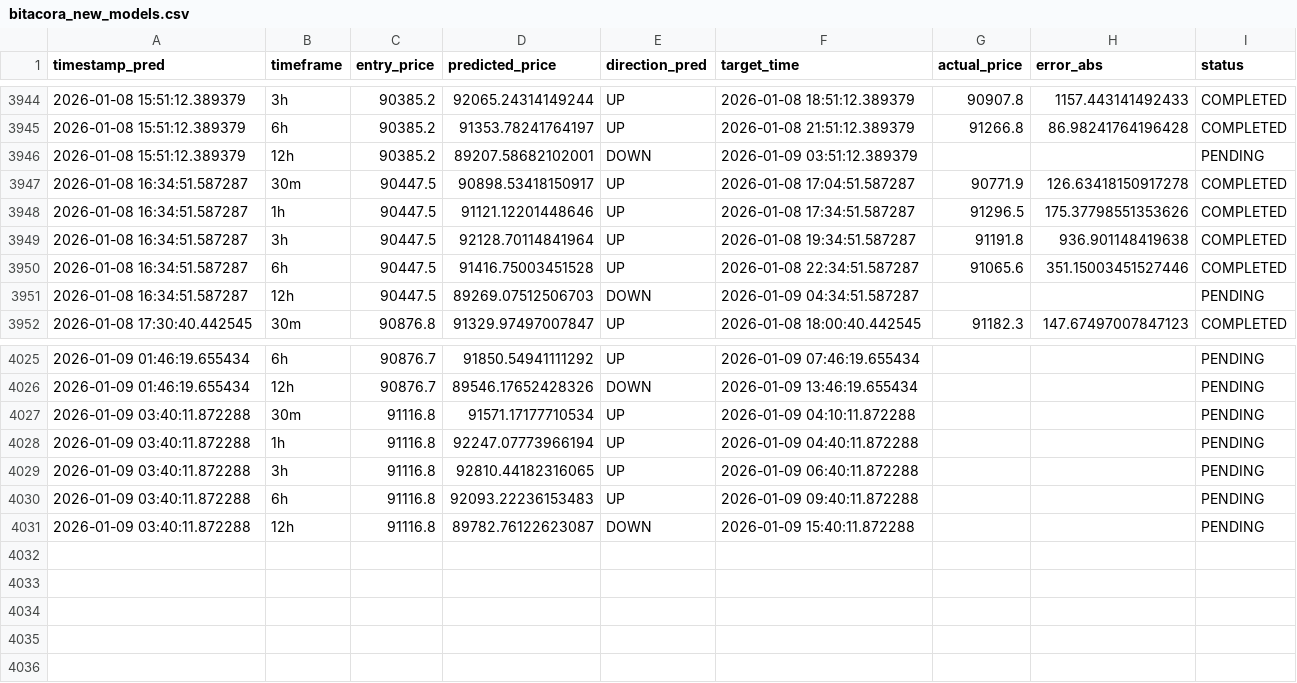
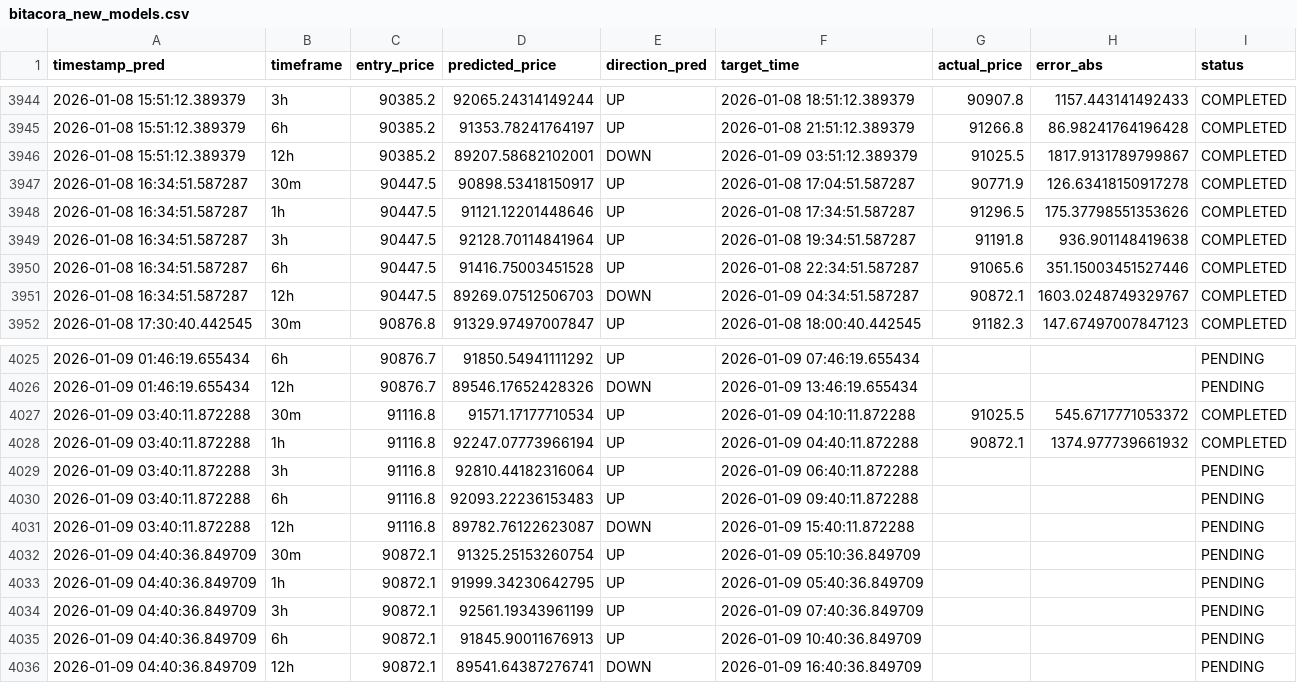
Before and after one commit to marchelo23/btc-live-test-private, a CSV file: bitacora_new_models.csv, drawn as a sheet; only a part is shown, gaps mark what is left out; the diff covers the shown part only.

```diff
--- a/bitacora_new_models.csv
+++ b/bitacora_new_models.csv
@@ -3945,3 +3945,3 @@ timestamp_pred,timeframe,entry_price,predicted_price,direction_pred,target_time,
 2026-01-08 15:51:12.389379,6h,90385.2,91353.78241764197,UP,2026-01-08 21:51:12.389379,91266.8,86.98241764196428,COMPLETED
-2026-01-08 15:51:12.389379,12h,90385.2,89207.58682102001,DOWN,2026-01-09 03:51:12.389379,,,PENDING
+2026-01-08 15:51:12.389379,12h,90385.2,89207.58682102001,DOWN,2026-01-09 03:51:12.389379,91025.5,1817.9131789799867,COMPLETED
 2026-01-08 16:34:51.587287,30m,90447.5,90898.53418150917,UP,2026-01-08 17:04:51.587287,90771.9,126.63418150917278,COMPLETED
@@ -3950,3 +3950,3 @@ timestamp_pred,timeframe,entry_price,predicted_price,direction_pred,target_time,
 2026-01-08 16:34:51.587287,6h,90447.5,91416.75003451528,UP,2026-01-08 22:34:51.587287,91065.6,351.15003451527446,COMPLETED
-2026-01-08 16:34:51.587287,12h,90447.5,89269.07512506703,DOWN,2026-01-09 04:34:51.587287,,,PENDING
+2026-01-08 16:34:51.587287,12h,90447.5,89269.07512506703,DOWN,2026-01-09 04:34:51.587287,90872.1,1603.0248749329767,COMPLETED
 2026-01-08 17:30:40.442545,30m,90876.8,91329.97497007847,UP,2026-01-08 18:00:40.442545,91182.3,147.67497007847123,COMPLETED
@@ -4026,6 +4026,11 @@ timestamp_pred,timeframe,entry_price,predicted_price,direction_pred,target_time,
 2026-01-09 01:46:19.655434,12h,90876.7,89546.17652428326,DOWN,2026-01-09 13:46:19.655434,,,PENDING
-2026-01-09 03:40:11.872288,30m,91116.8,91571.17177710534,UP,2026-01-09 04:10:11.872288,,,PENDING
-2026-01-09 03:40:11.872288,1h,91116.8,92247.07773966194,UP,2026-01-09 04:40:11.872288,,,PENDING
-2026-01-09 03:40:11.872288,3h,91116.8,92810.44182316065,UP,2026-01-09 06:40:11.872288,,,PENDING
+2026-01-09 03:40:11.872288,30m,91116.8,91571.17177710534,UP,2026-01-09 04:10:11.872288,91025.5,545.6717771053372,COMPLETED
+2026-01-09 03:40:11.872288,1h,91116.8,92247.07773966194,UP,2026-01-09 04:40:11.872288,90872.1,1374.977739661932,COMPLETED
+2026-01-09 03:40:11.872288,3h,91116.8,92810.44182316064,UP,2026-01-09 06:40:11.872288,,,PENDING
 2026-01-09 03:40:11.872288,6h,91116.8,92093.22236153483,UP,2026-01-09 09:40:11.872288,,,PENDING
 2026-01-09 03:40:11.872288,12h,91116.8,89782.76122623087,DOWN,2026-01-09 15:40:11.872288,,,PENDING
+2026-01-09 04:40:36.849709,30m,90872.1,91325.25153260754,UP,2026-01-09 05:10:36.849709,,,PENDING
+2026-01-09 04:40:36.849709,1h,90872.1,91999.34230642795,UP,2026-01-09 05:40:36.849709,,,PENDING
+2026-01-09 04:40:36.849709,3h,90872.1,92561.19343961199,UP,2026-01-09 07:40:36.849709,,,PENDING
+2026-01-09 04:40:36.849709,6h,90872.1,91845.90011676913,UP,2026-01-09 10:40:36.849709,,,PENDING
+2026-01-09 04:40:36.849709,12h,90872.1,89541.64387276741,DOWN,2026-01-09 16:40:36.849709,,,PENDING
```
Also changed, not shown: 8 edited cells elsewhere in this file.
